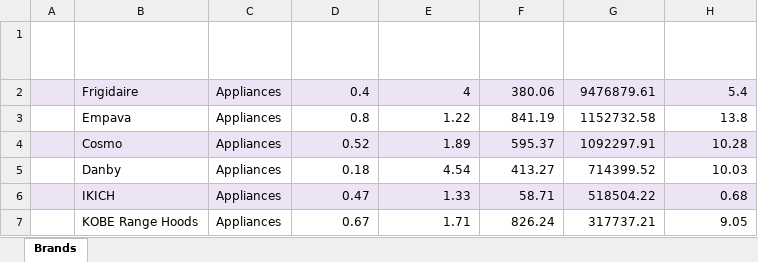
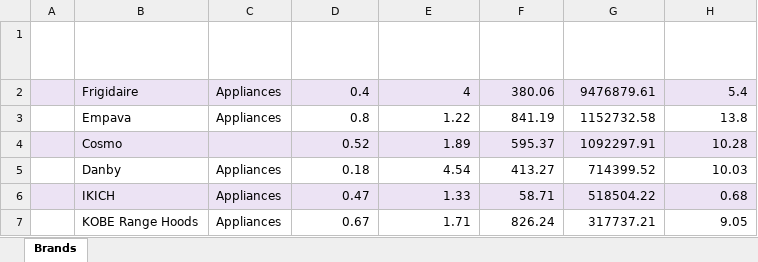
Before and after one commit to Lovee2412/SingleBrainDigital, an Excel workbook: input.xlsx, sheet Brands, drawn as a sheet; only a part is shown; values as stored, in another font and other column widths than the file's, no borders; the diff names each change by its address in the sheet, - before the commit and + after, or states it on an @@ line.

Commit message:
change

```diff
--- a/input.xlsx (sheet Brands)
+++ b/input.xlsx (sheet Brands)
-C4 (Category): Appliances
+C4 (Category): (empty)
```
